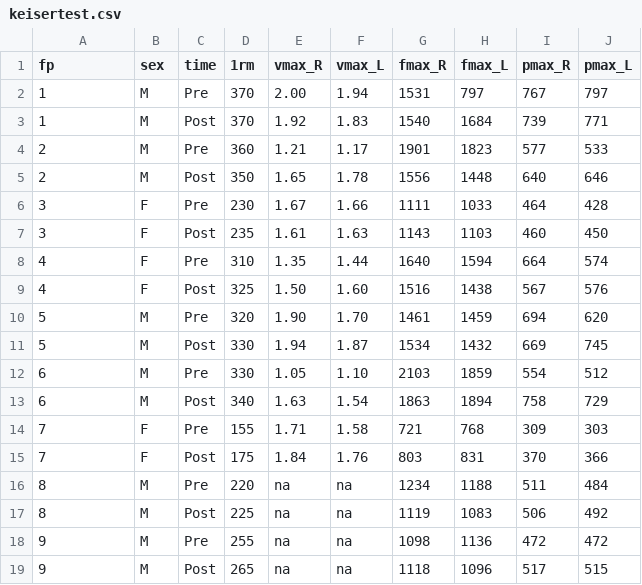
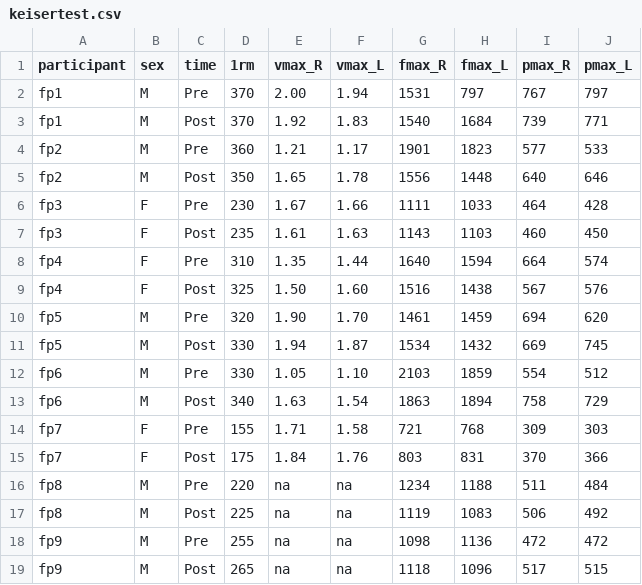
Before and after one commit to PernilleBr/IDR4000x, a CSV file: keisertest.csv, drawn as a sheet.

Commit message:
up to date

```diff
--- a/keisertest.csv
+++ b/keisertest.csv
@@ -1,19 +1,19 @@
-fp;sex;time;1rm;vmax_R;vmax_L;fmax_R;fmax_L;pmax_R;pmax_L
-1;M;Pre;370;2.00;1.94;1531;797;767;797
-1;M;Post;370;1.92;1.83;1540;1684;739;771
-2;M;Pre;360;1.21;1.17;1901;1823;577;533
-2;M;Post;350;1.65;1.78;1556;1448;640;646
-3;F;Pre;230;1.67;1.66;1111;1033;464;428
-3;F;Post;235;1.61;1.63;1143;1103;460;450
-4;F;Pre;310;1.35;1.44;1640;1594;664;574
-4;F;Post;325;1.50;1.60;1516;1438;567;576
-5;M;Pre;320;1.90;1.70;1461;1459;694;620
-5;M;Post;330;1.94;1.87;1534;1432;669;745
-6;M;Pre;330;1.05;1.10;2103;1859;554;512
-6;M;Post;340;1.63;1.54;1863;1894;758;729
-7;F;Pre;155;1.71;1.58;721;768;309;303
-7;F;Post;175;1.84;1.76;803;831;370;366
-8;M;Pre;220;na;na;1234;1188;511;484
-8;M;Post;225;na;na;1119;1083;506;492
-9;M;Pre;255;na;na;1098;1136;472;472
-9;M;Post;265;na;na;1118;1096;517;515
+participant;sex;time;1rm;vmax_R;vmax_L;fmax_R;fmax_L;pmax_R;pmax_L
+fp1;M;Pre;370;2.00;1.94;1531;797;767;797
+fp1;M;Post;370;1.92;1.83;1540;1684;739;771
+fp2;M;Pre;360;1.21;1.17;1901;1823;577;533
+fp2;M;Post;350;1.65;1.78;1556;1448;640;646
+fp3;F;Pre;230;1.67;1.66;1111;1033;464;428
+fp3;F;Post;235;1.61;1.63;1143;1103;460;450
+fp4;F;Pre;310;1.35;1.44;1640;1594;664;574
+fp4;F;Post;325;1.50;1.60;1516;1438;567;576
+fp5;M;Pre;320;1.90;1.70;1461;1459;694;620
+fp5;M;Post;330;1.94;1.87;1534;1432;669;745
+fp6;M;Pre;330;1.05;1.10;2103;1859;554;512
+fp6;M;Post;340;1.63;1.54;1863;1894;758;729
+fp7;F;Pre;155;1.71;1.58;721;768;309;303
+fp7;F;Post;175;1.84;1.76;803;831;370;366
+fp8;M;Pre;220;na;na;1234;1188;511;484
+fp8;M;Post;225;na;na;1119;1083;506;492
+fp9;M;Pre;255;na;na;1098;1136;472;472
+fp9;M;Post;265;na;na;1118;1096;517;515
```
